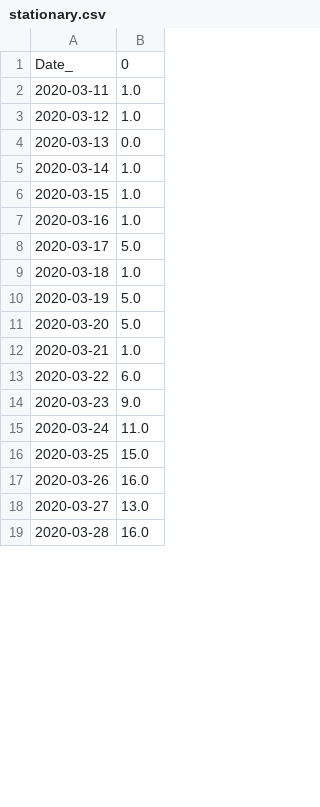
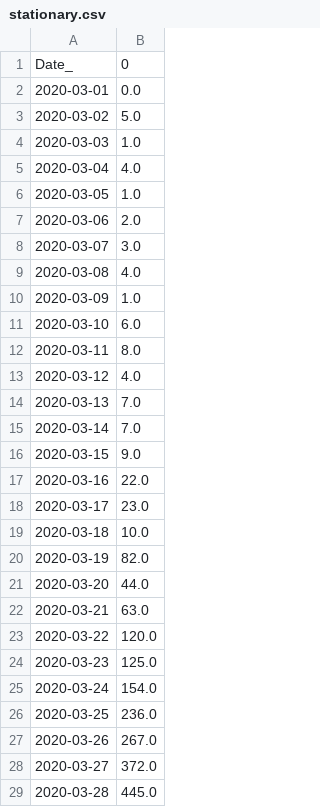
Before and after one commit to LindsayMoir/arima, a CSV file: data/stationary.csv, drawn as a sheet; only a part is shown; the diff covers the shown part only.

```diff
--- a/data/stationary.csv
+++ b/data/stationary.csv
@@ -1,19 +1,29 @@
 Date_,0
-2020-03-11,1.0
-2020-03-12,1.0
-2020-03-13,0.0
-2020-03-14,1.0
-2020-03-15,1.0
-2020-03-16,1.0
-2020-03-17,5.0
-2020-03-18,1.0
-2020-03-19,5.0
-2020-03-20,5.0
-2020-03-21,1.0
-2020-03-22,6.0
-2020-03-23,9.0
-2020-03-24,11.0
-2020-03-25,15.0
-2020-03-26,16.0
-2020-03-27,13.0
-2020-03-28,16.0
+2020-03-01,0.0
+2020-03-02,5.0
+2020-03-03,1.0
+2020-03-04,4.0
+2020-03-05,1.0
+2020-03-06,2.0
+2020-03-07,3.0
+2020-03-08,4.0
+2020-03-09,1.0
+2020-03-10,6.0
+2020-03-11,8.0
+2020-03-12,4.0
+2020-03-13,7.0
+2020-03-14,7.0
+2020-03-15,9.0
+2020-03-16,22.0
+2020-03-17,23.0
+2020-03-18,10.0
+2020-03-19,82.0
+2020-03-20,44.0
+2020-03-21,63.0
+2020-03-22,120.0
+2020-03-23,125.0
+2020-03-24,154.0
+2020-03-25,236.0
+2020-03-26,267.0
+2020-03-27,372.0
+2020-03-28,445.0
```
Also changed, not shown: 4 added rows and 60 edited cells elsewhere in this file, df.csv, 10 other files.
